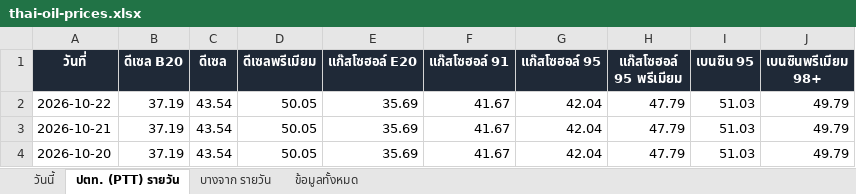
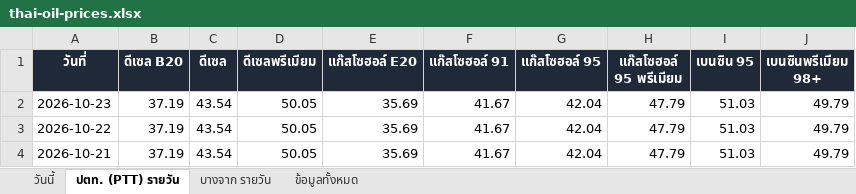
Before and after one commit to chasvitf/thai-oil-prices, an Excel workbook: data/thai-oil-prices.xlsx, sheet ปตท. (PTT) รายวัน, drawn as a sheet; only a part is shown; the shorter side is filled out with more unchanged rows; values as stored, in another font and other column widths than the file's, no borders; the diff names each change by its address in the sheet, - before the commit and + after, or states it on an @@ line.

```diff
--- a/data/thai-oil-prices.xlsx (sheet ปตท. (PTT) รายวัน)
+++ b/data/thai-oil-prices.xlsx (sheet ปตท. (PTT) รายวัน)
+row 2: 2026-10-23 | 37.19 | 43.54 | 50.05 | 35.69 | 41.67 | 42.04 | 47.79 | 51.03 | 49.79
```
Also changed, not shown: sheet ข้อมูลทั้งหมด, sheet บางจาก รายวัน, 2 other files.
